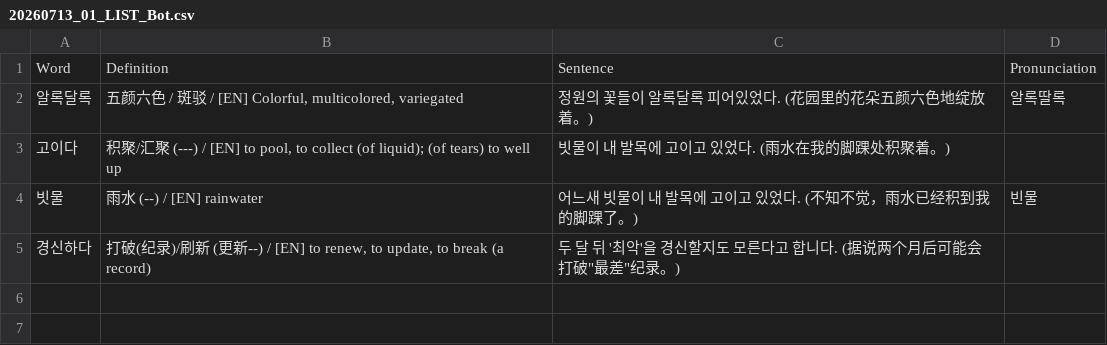
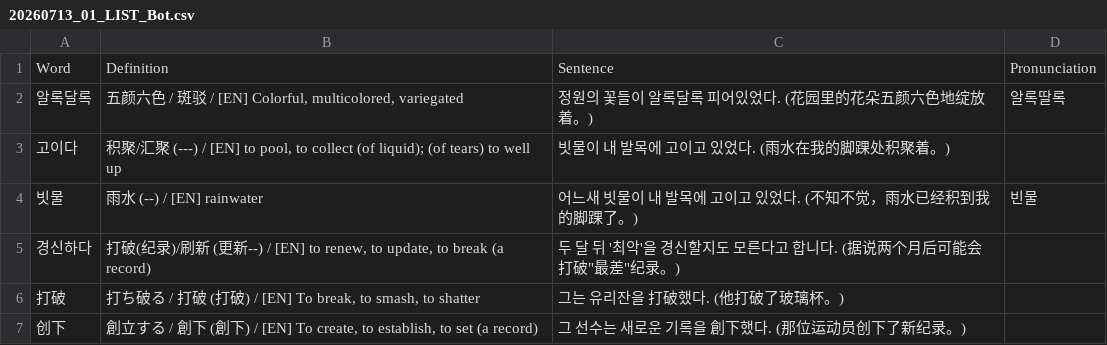
Before and after one commit to sinhong96/Korean-FlashCard-Web, a CSV file: vocablist_csv/20260713_01_LIST_Bot.csv, drawn as a sheet.

Commit message:
Bot: add 2 word(s)

```diff
--- a/vocablist_csv/20260713_01_LIST_Bot.csv
+++ b/vocablist_csv/20260713_01_LIST_Bot.csv
@@ -5 +5,3 @@ Word,Definition,Sentence,Pronunciation
 경신하다,"打破(纪录)/刷新 (更新--) / [EN] to renew, to update, to break (a record)","두 달 뒤 '최악'을 경신할지도 모른다고 합니다. (据说两个月后可能会打破""最差""纪录。)",
+打破,"打ち破る / 打破 (打破) / [EN] To break, to smash, to shatter",그는 유리잔을 打破했다. (他打破了玻璃杯。),
+创下,"創立する / 創下 (創下) / [EN] To create, to establish, to set (a record)",그 선수는 새로운 기록을 創下했다. (那位运动员创下了新纪录。),
```
